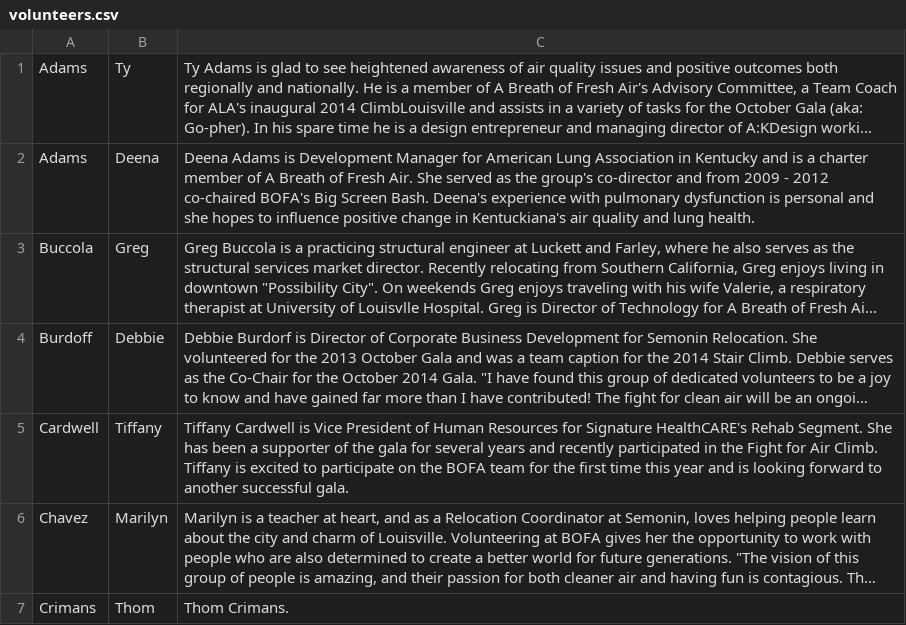
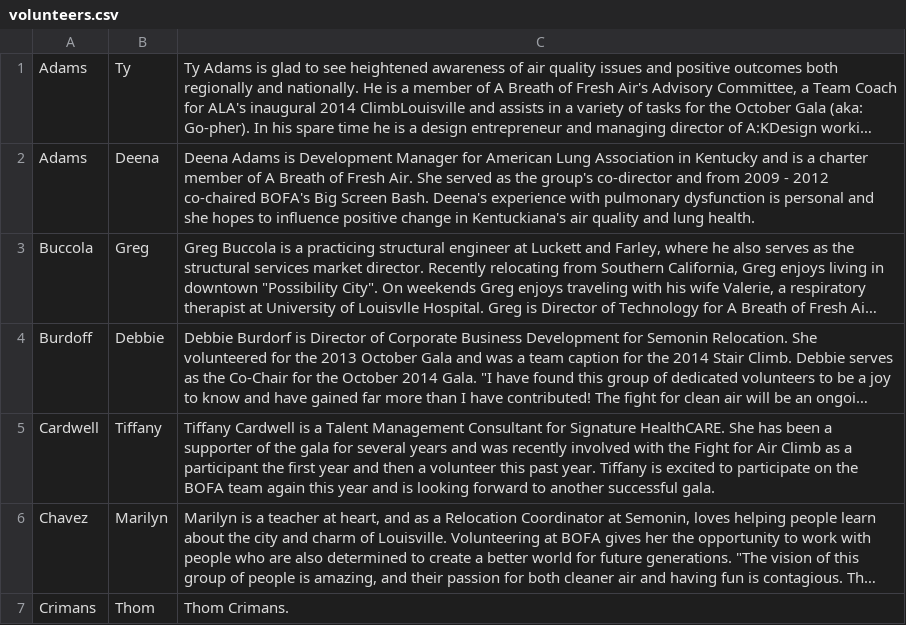
Before and after one commit to bofakya-org/bofakya-org.github.io, a CSV file: data/volunteers.csv, drawn as a sheet; only a part is shown; long unchanged cells end in …; the diff names each change by its address in the sheet, - before the commit and + after, or states it on an @@ line.

```diff
--- a/data/volunteers.csv
+++ b/data/volunteers.csv
-C5: …Cardwell is Vice President of Human Resources for Signature HealthCARE's Rehab Segment. She has been a supporter of the gala for several years and recently participated in the Fight for Air Climb. Tiffany is excited to participate on the BOFA team for the first time this year…
+C5: …Cardwell is a Talent Management Consultant for Signature HealthCARE. She has been a supporter of the gala for several years and was recently involved with the Fight for Air Climb as a participant the first year and then a volunteer this past year. Tiffany is excited to participate on the BOFA team again this year…
```
Also changed, not shown: 1 other file.
